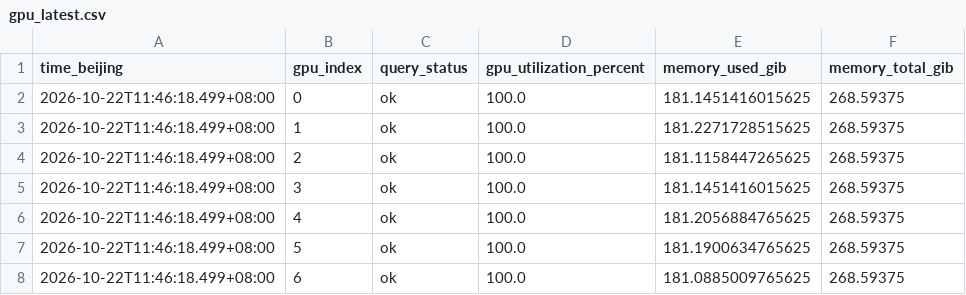
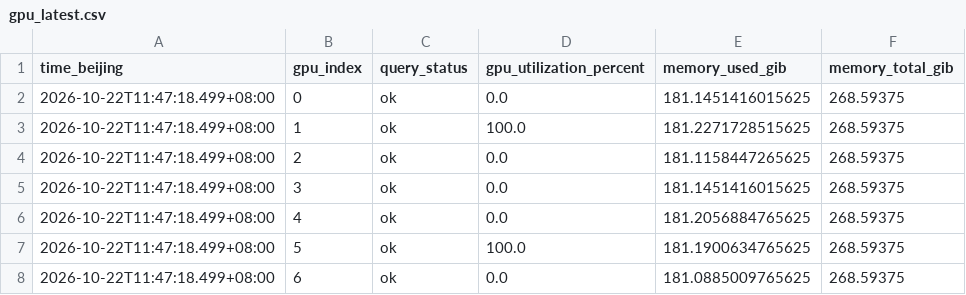
Before and after one commit to LingyinKaslana/dapo-rollout-stability, a CSV file: gpu_latest.csv, drawn as a sheet.

```diff
--- a/gpu_latest.csv
+++ b/gpu_latest.csv
@@ -1,8 +1,8 @@
 time_beijing,gpu_index,query_status,gpu_utilization_percent,memory_used_gib,memory_total_gib
-2026-10-22T11:46:18.499+08:00,0,ok,100.0,181.1451416015625,268.59375
-2026-10-22T11:46:18.499+08:00,1,ok,100.0,181.2271728515625,268.59375
-2026-10-22T11:46:18.499+08:00,2,ok,100.0,181.1158447265625,268.59375
-2026-10-22T11:46:18.499+08:00,3,ok,100.0,181.1451416015625,268.59375
-2026-10-22T11:46:18.499+08:00,4,ok,100.0,181.2056884765625,268.59375
-2026-10-22T11:46:18.499+08:00,5,ok,100.0,181.1900634765625,268.59375
-2026-10-22T11:46:18.499+08:00,6,ok,100.0,181.0885009765625,268.59375
+2026-10-22T11:47:18.499+08:00,0,ok,0.0,181.1451416015625,268.59375
+2026-10-22T11:47:18.499+08:00,1,ok,100.0,181.2271728515625,268.59375
+2026-10-22T11:47:18.499+08:00,2,ok,0.0,181.1158447265625,268.59375
+2026-10-22T11:47:18.499+08:00,3,ok,0.0,181.1451416015625,268.59375
+2026-10-22T11:47:18.499+08:00,4,ok,0.0,181.2056884765625,268.59375
+2026-10-22T11:47:18.499+08:00,5,ok,100.0,181.1900634765625,268.59375
+2026-10-22T11:47:18.499+08:00,6,ok,0.0,181.0885009765625,268.59375
```
Also changed, not shown: gpu_10m.csv, gpu_history.csv, 4 other files.
